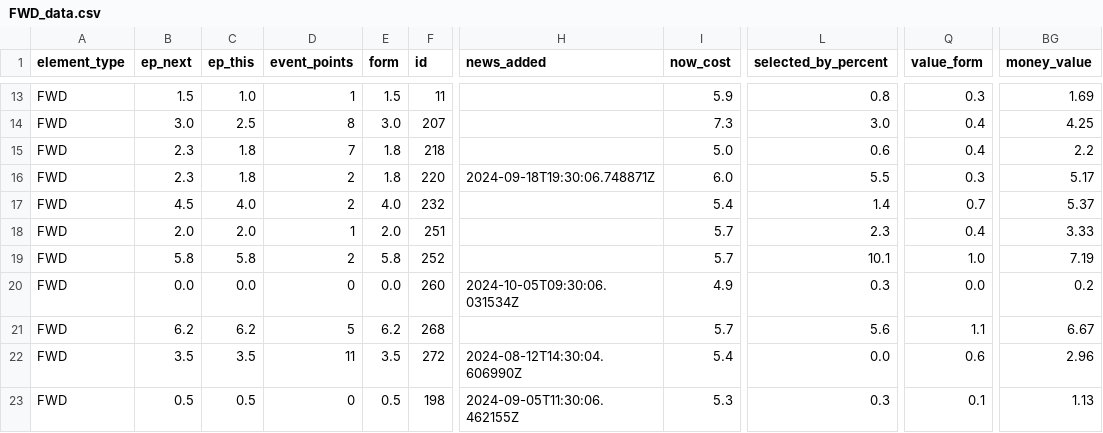
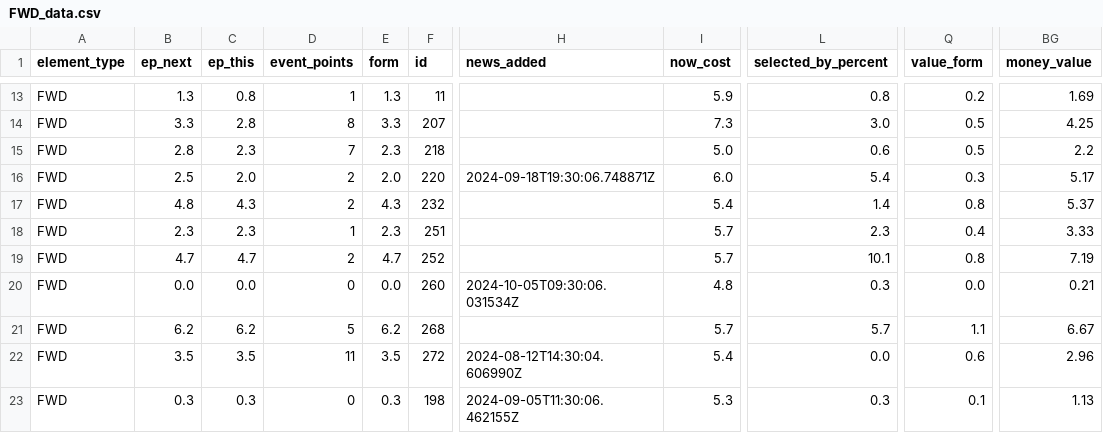
Before and after one commit to GCP-Biryani/fpl-infographics, a CSV file: FWD_data.csv, drawn as a sheet; only a part is shown, gaps mark what is left out; the diff covers the shown part only; the diff names each change by its address in the sheet, - before the commit and + after, or states it on an @@ line.

```diff
--- a/FWD_data.csv
+++ b/FWD_data.csv
-B13 (ep_next): 1.5
+B13 (ep_next): 1.3
-C13 (ep_this): 1.0
+C13 (ep_this): 0.8
-E13 (form): 1.5
+E13 (form): 1.3
-Q13 (value_form): 0.3
+Q13 (value_form): 0.2
-B14 (ep_next): 3.0
+B14 (ep_next): 3.3
-C14 (ep_this): 2.5
+C14 (ep_this): 2.8
-E14 (form): 3.0
+E14 (form): 3.3
-Q14:Q15 (value_form): 0.4
+Q14:Q15 (value_form): 0.5
-B15 (ep_next): 2.3
+B15 (ep_next): 2.8
-C15 (ep_this): 1.8
+C15 (ep_this): 2.3
-E15 (form): 1.8
+E15 (form): 2.3
-B16 (ep_next): 2.3
+B16 (ep_next): 2.5
-C16 (ep_this): 1.8
+C16 (ep_this): 2.0
-E16 (form): 1.8
+E16 (form): 2.0
-L16 (selected_by_percent): 5.5
+L16 (selected_by_percent): 5.4
-B17 (ep_next): 4.5
+B17 (ep_next): 4.8
-C17 (ep_this): 4.0
+C17 (ep_this): 4.3
-E17 (form): 4.0
+E17 (form): 4.3
-Q17 (value_form): 0.7
+Q17 (value_form): 0.8
-B18 (ep_next): 2.0
+B18 (ep_next): 2.3
-C18 (ep_this): 2.0
+C18 (ep_this): 2.3
-E18 (form): 2.0
+E18 (form): 2.3
-B19 (ep_next): 5.8
+B19 (ep_next): 4.7
-C19 (ep_this): 5.8
+C19 (ep_this): 4.7
-E19 (form): 5.8
+E19 (form): 4.7
-Q19 (value_form): 1.0
+Q19 (value_form): 0.8
-I20 (now_cost): 4.9
+I20 (now_cost): 4.8
-BG20 (money_value): 0.2
+BG20 (money_value): 0.21
-L21 (selected_by_percent): 5.6
+L21 (selected_by_percent): 5.7
-B23 (ep_next): 0.5
+B23 (ep_next): 0.3
-C23 (ep_this): 0.5
+C23 (ep_this): 0.3
-E23 (form): 0.5
+E23 (form): 0.3
```
Also changed, not shown: 77 edited cells elsewhere in this file, DEF_data.csv, GKP_data.csv, 4 other files.
